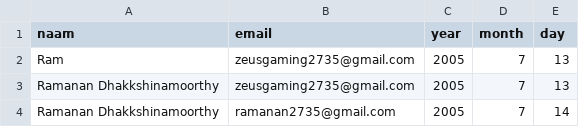
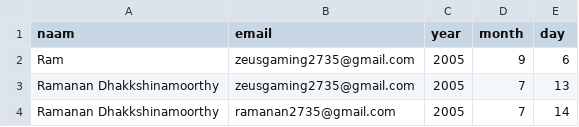
Before and after one commit to ramanan-2735/Ramanans-Birthday-Bot-, a CSV file: birthday-wisher-normal-start/birthdays.csv, drawn as a sheet; only a part is shown.

Commit message:
Update birthdays.csv

```diff
--- a/birthday-wisher-normal-start/birthdays.csv
+++ b/birthday-wisher-normal-start/birthdays.csv
@@ -1,3 +1,3 @@
 naam,email,year,month,day
-Ram,zeusgaming2735@gmail.com,2005,7,13
+Ram,zeusgaming2735@gmail.com,2005,9,6
 Ramanan Dhakkshinamoorthy,zeusgaming2735@gmail.com,2005,7,13
```
